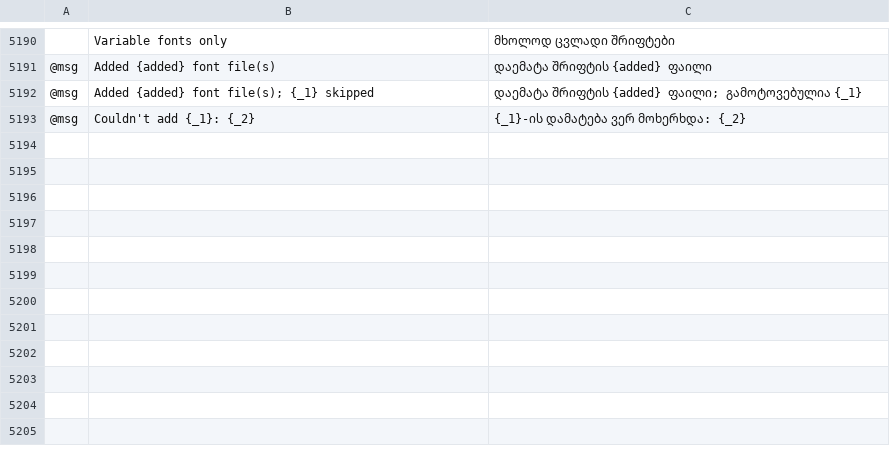
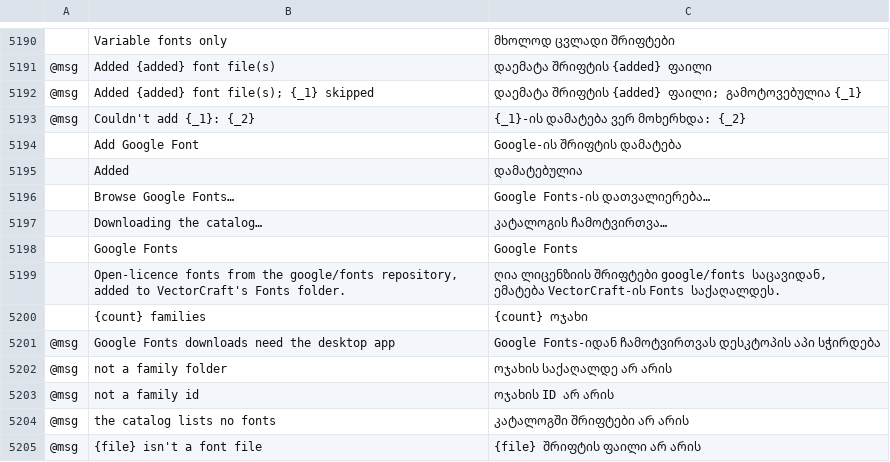
Before and after one commit to buggs119/vectorcraft, a TSV file: crates/ui-egui/src/i18n/ka.tsv, drawn as a sheet; only a part is shown, gaps mark what is left out; the diff names each change by its address in the sheet, - before the commit and + after, or states it on an @@ line.

```diff
--- a/crates/ui-egui/src/i18n/ka.tsv
+++ b/crates/ui-egui/src/i18n/ka.tsv
+row 5194:  | Add Google Font | Google-ის შრიფტის დამატება
+row 5195:  | Added | დამატებულია
+row 5196:  | Browse Google Fonts… | Google Fonts-ის დათვალიერება…
+row 5197:  | Downloading the catalog… | კატალოგის ჩამოტვირთვა…
+row 5198:  | Google Fonts | Google Fonts
+row 5199:  | Open-licence fonts from the google/fonts repository, added to VectorCraft's Fonts folder. | ღია ლიცენზიის შრიფტები google/fonts საცავიდან, ემატება VectorCraft-ის Fonts საქაღალდეს.
+row 5200:  | {count} families | {count} ოჯახი
+row 5201: @msg | Google Fonts downloads need the desktop app | Google Fonts-იდან ჩამოტვირთვას დესკტოპის აპი სჭირდება
+row 5202: @msg | not a family folder | ოჯახის საქაღალდე არ არის
+row 5203: @msg | not a family id | ოჯახის ID არ არის
+row 5204: @msg | the catalog lists no fonts | კატალოგში შრიფტები არ არის
+row 5205: @msg | {file} isn't a font file | {file} შრიფტის ფაილი არ არის
```
Also changed, not shown: crates/ui-egui/src/i18n/bg.tsv, crates/ui-egui/src/i18n/el.tsv, 32 other files.
